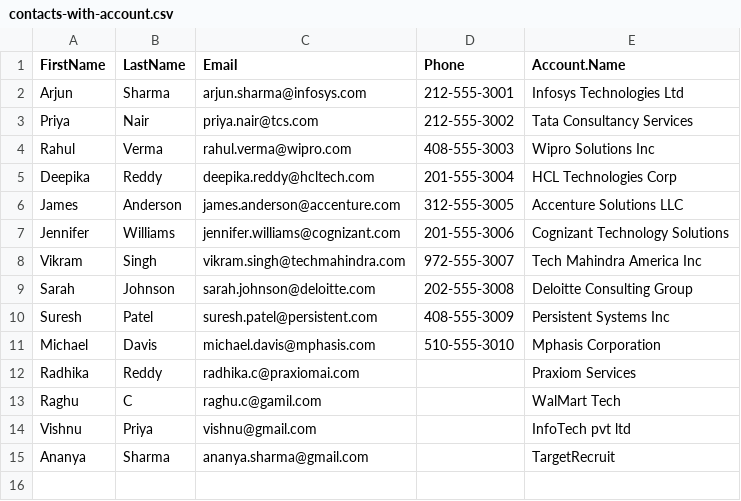
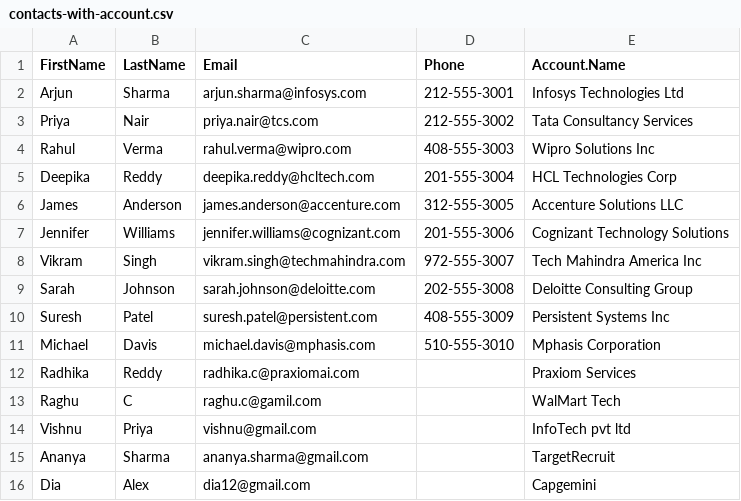
Before and after one commit to Radhika-C3/salesforce-data-migration, a CSV file: contacts-with-account.csv, drawn as a sheet.

```diff
--- a/contacts-with-account.csv
+++ b/contacts-with-account.csv
@@ -15 +15,2 @@ Vishnu,Priya,vishnu@gmail.com,,InfoTech pvt ltd
 Ananya,Sharma,ananya.sharma@gmail.com,,TargetRecruit
+Dia,Alex,dia12@gmail.com,,Capgemini
```
Also changed, not shown: accounts.csv, contacts.csv, 2 other files.
